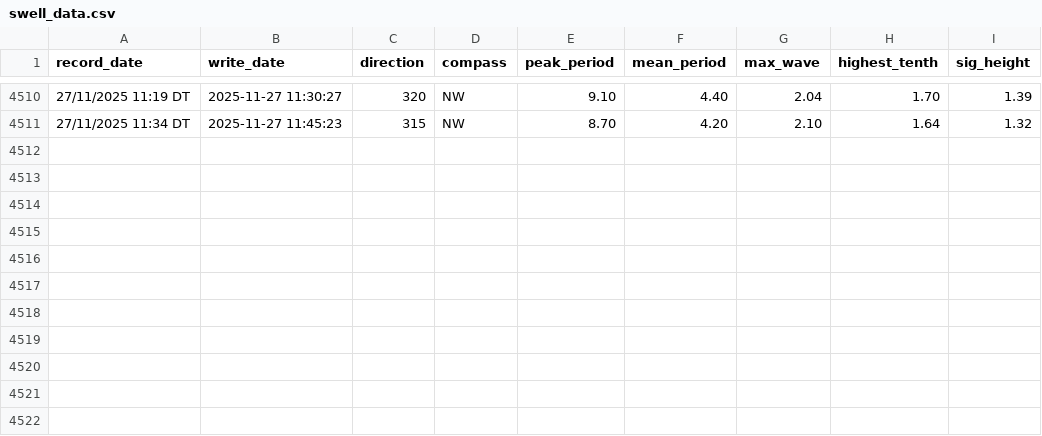
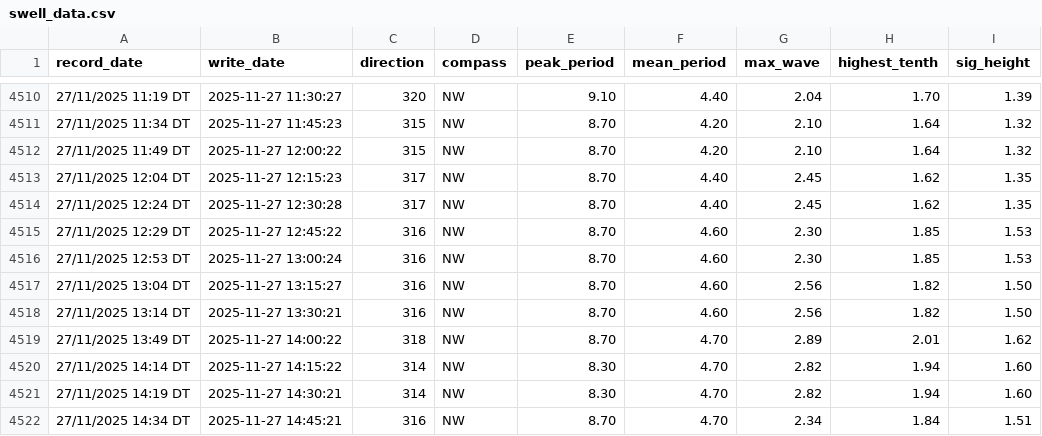
Before and after one commit to Hamish-StonyAnalytics/coastal-swell.github.io, a CSV file: swell_data.csv, drawn as a sheet; only a part is shown, gaps mark what is left out.

Commit message:
Automated data update

```diff
--- a/swell_data.csv
+++ b/swell_data.csv
@@ -4511 +4511,12 @@ record_date,write_date,direction,compass,peak_period,mean_period,max_wave,highes
 27/11/2025 11:34 DT,2025-11-27 11:45:23,315,NW,8.70,4.20,2.10,1.64,1.32
+27/11/2025 11:49 DT,2025-11-27 12:00:22,315,NW,8.70,4.20,2.10,1.64,1.32
+27/11/2025 12:04 DT,2025-11-27 12:15:23,317,NW,8.70,4.40,2.45,1.62,1.35
+27/11/2025 12:24 DT,2025-11-27 12:30:28,317,NW,8.70,4.40,2.45,1.62,1.35
+27/11/2025 12:29 DT,2025-11-27 12:45:22,316,NW,8.70,4.60,2.30,1.85,1.53
+27/11/2025 12:53 DT,2025-11-27 13:00:24,316,NW,8.70,4.60,2.30,1.85,1.53
+27/11/2025 13:04 DT,2025-11-27 13:15:27,316,NW,8.70,4.60,2.56,1.82,1.50
+27/11/2025 13:14 DT,2025-11-27 13:30:21,316,NW,8.70,4.60,2.56,1.82,1.50
+27/11/2025 13:49 DT,2025-11-27 14:00:22,318,NW,8.70,4.70,2.89,2.01,1.62
+27/11/2025 14:14 DT,2025-11-27 14:15:22,314,NW,8.30,4.70,2.82,1.94,1.60
+27/11/2025 14:19 DT,2025-11-27 14:30:21,314,NW,8.30,4.70,2.82,1.94,1.60
+27/11/2025 14:34 DT,2025-11-27 14:45:21,316,NW,8.70,4.70,2.34,1.84,1.51
```
